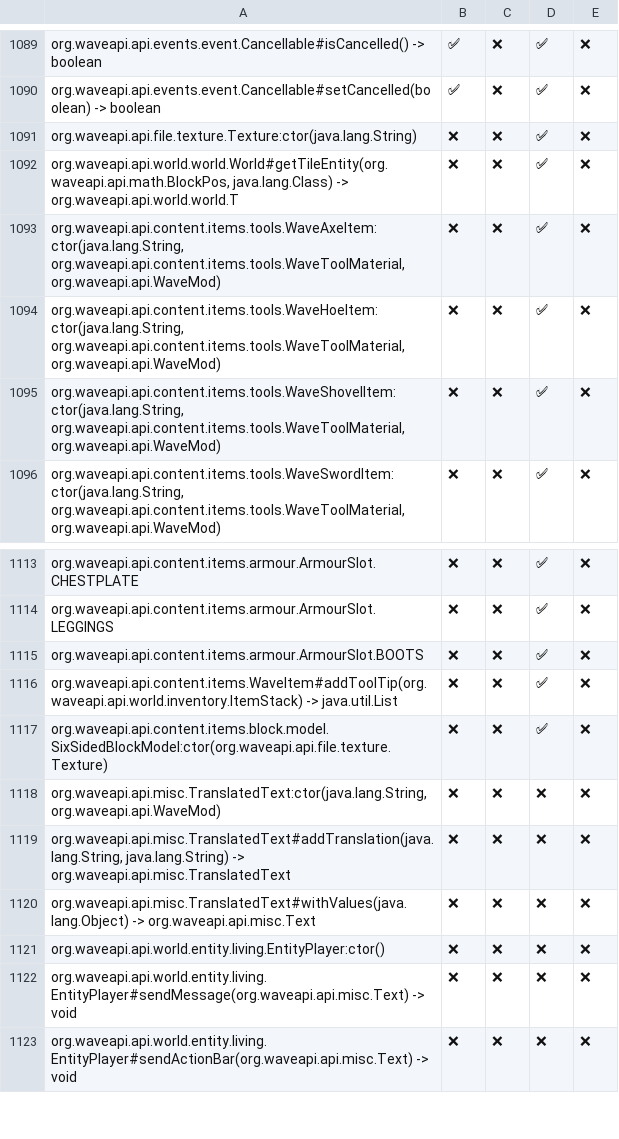
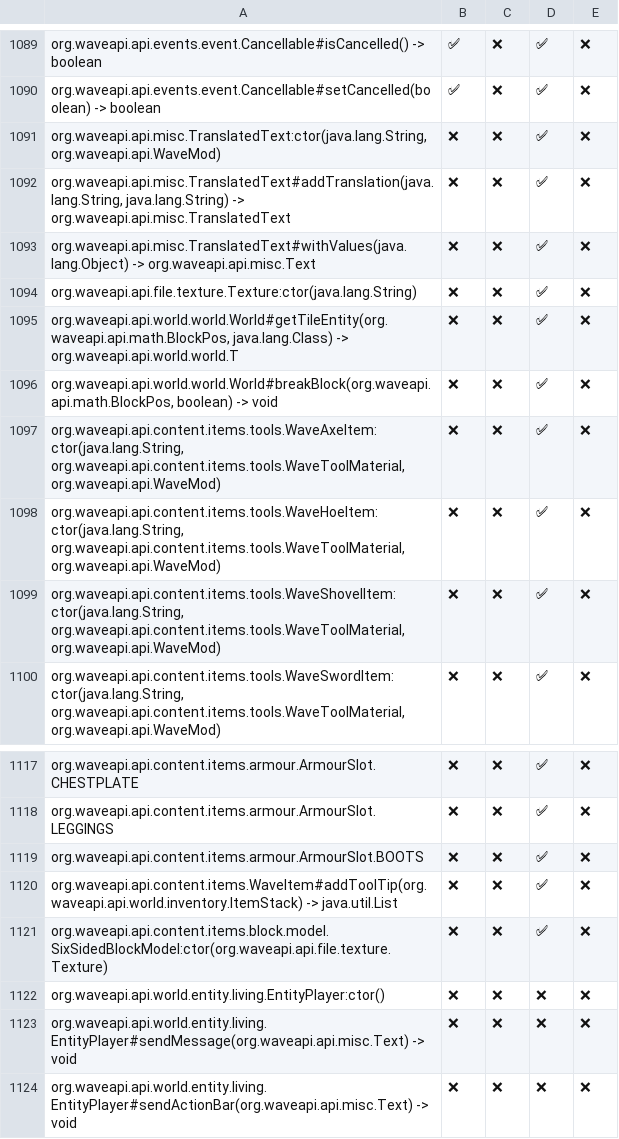
Before and after one commit to WaveAPI/Api-implementation-tester, a CSV file: info.csv, drawn as a sheet; only a part is shown, gaps mark what is left out.

Commit message:
run

```diff
--- a/info.csv
+++ b/info.csv
@@ -1090,4 +1090,8 @@
 "org.waveapi.api.events.event.Cancellable#setCancelled(boolean) -> boolean","✅","❌","✅","❌"
+"org.waveapi.api.misc.TranslatedText:ctor(java.lang.String, org.waveapi.api.WaveMod)","❌","❌","✅","❌"
+"org.waveapi.api.misc.TranslatedText#addTranslation(java.lang.String, java.lang.String) -> org.waveapi.api.misc.TranslatedText","❌","❌","✅","❌"
+"org.waveapi.api.misc.TranslatedText#withValues(java.lang.Object) -> org.waveapi.api.misc.Text","❌","❌","✅","❌"
 "org.waveapi.api.file.texture.Texture:ctor(java.lang.String)","❌","❌","✅","❌"
 "org.waveapi.api.world.world.World#getTileEntity(org.waveapi.api.math.BlockPos, java.lang.Class) -> org.waveapi.api.world.world.T","❌","❌","✅","❌"
+"org.waveapi.api.world.world.World#breakBlock(org.waveapi.api.math.BlockPos, boolean) -> void","❌","❌","✅","❌"
 "org.waveapi.api.content.items.tools.WaveAxeItem:ctor(java.lang.String, org.waveapi.api.content.items.tools.WaveToolMaterial, org.waveapi.api.WaveMod)","❌","❌","✅","❌"
@@ -1117,5 +1121,2 @@
 "org.waveapi.api.content.items.block.model.SixSidedBlockModel:ctor(org.waveapi.api.file.texture.Texture)","❌","❌","✅","❌"
-"org.waveapi.api.misc.TranslatedText:ctor(java.lang.String, org.waveapi.api.WaveMod)","❌","❌","❌","❌"
-"org.waveapi.api.misc.TranslatedText#addTranslation(java.lang.String, java.lang.String) -> org.waveapi.api.misc.TranslatedText","❌","❌","❌","❌"
-"org.waveapi.api.misc.TranslatedText#withValues(java.lang.Object) -> org.waveapi.api.misc.Text","❌","❌","❌","❌"
 "org.waveapi.api.world.entity.living.EntityPlayer:ctor()","❌","❌","❌","❌"
```
